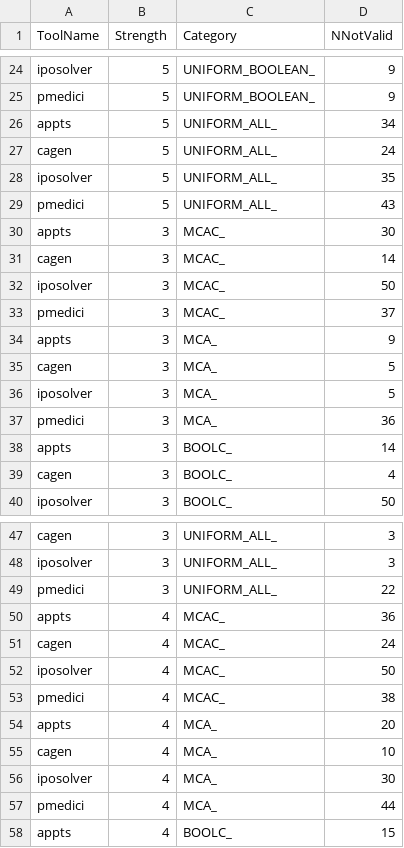
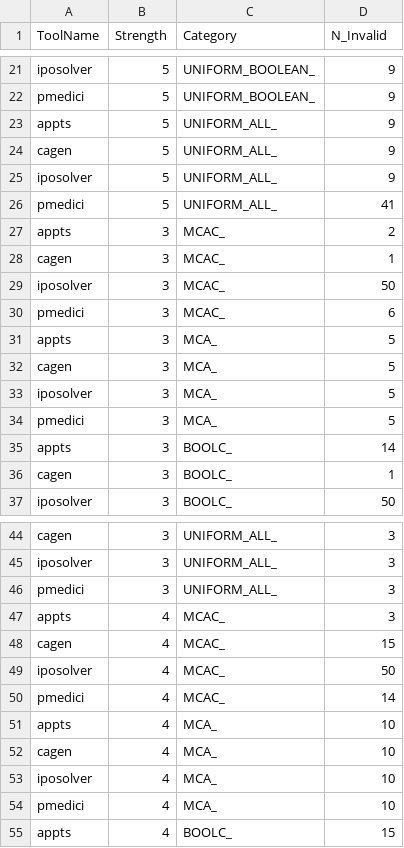
Before and after one commit to fmselab/CIT_Benchmark_Generator, a CSV file: ToolEvaluator/data/InvalidInstances.csv (was ToolEvaluator/data/not_ValidInstances.csv), drawn as a sheet; only a part is shown, gaps mark what is left out; the diff covers the shown part only.

Commit message:
Add new column for distinguish between timed out and not valid instances

```diff
--- a/ToolEvaluator/data/not_ValidInstances.csv
+++ b/ToolEvaluator/data/InvalidInstances.csv
@@ -1 +1 @@
-ToolName,Strength,Category,NNotValid
+ToolName,Strength,Category,N_Invalid
@@ -25,16 +22,16 @@ iposolver,5,UNIFORM_BOOLEAN_,9
 pmedici,5,UNIFORM_BOOLEAN_,9
-appts,5,UNIFORM_ALL_,34
-cagen,5,UNIFORM_ALL_,24
-iposolver,5,UNIFORM_ALL_,35
-pmedici,5,UNIFORM_ALL_,43
-appts,3,MCAC_,30
-cagen,3,MCAC_,14
+appts,5,UNIFORM_ALL_,9
+cagen,5,UNIFORM_ALL_,9
+iposolver,5,UNIFORM_ALL_,9
+pmedici,5,UNIFORM_ALL_,41
+appts,3,MCAC_,2
+cagen,3,MCAC_,1
 iposolver,3,MCAC_,50
-pmedici,3,MCAC_,37
-appts,3,MCA_,9
+pmedici,3,MCAC_,6
+appts,3,MCA_,5
 cagen,3,MCA_,5
 iposolver,3,MCA_,5
-pmedici,3,MCA_,36
+pmedici,3,MCA_,5
 appts,3,BOOLC_,14
-cagen,3,BOOLC_,4
+cagen,3,BOOLC_,1
 iposolver,3,BOOLC_,50
@@ -48,11 +45,11 @@ cagen,3,UNIFORM_ALL_,3
 iposolver,3,UNIFORM_ALL_,3
-pmedici,3,UNIFORM_ALL_,22
-appts,4,MCAC_,36
-cagen,4,MCAC_,24
+pmedici,3,UNIFORM_ALL_,3
+appts,4,MCAC_,3
+cagen,4,MCAC_,15
 iposolver,4,MCAC_,50
-pmedici,4,MCAC_,38
-appts,4,MCA_,20
+pmedici,4,MCAC_,14
+appts,4,MCA_,10
 cagen,4,MCA_,10
-iposolver,4,MCA_,30
-pmedici,4,MCA_,44
+iposolver,4,MCA_,10
+pmedici,4,MCA_,10
 appts,4,BOOLC_,15
```
Also changed, not shown: 3 removed rows and 12 edited cells elsewhere in this file, 8 other files.
